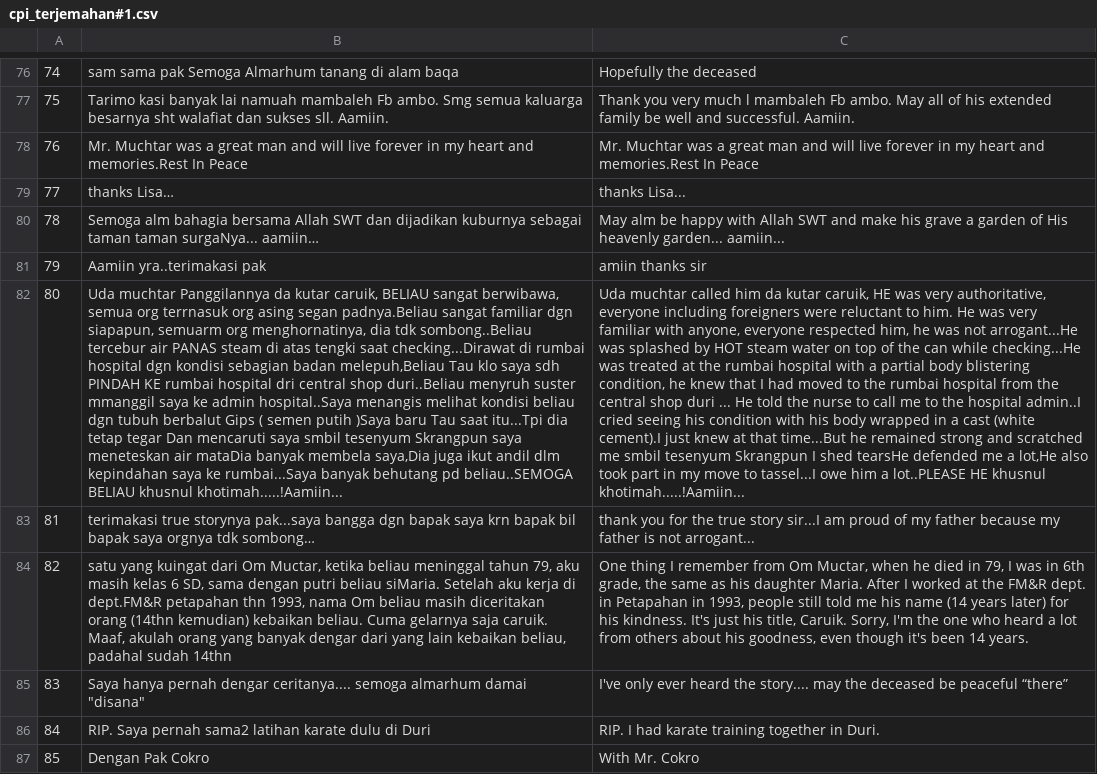
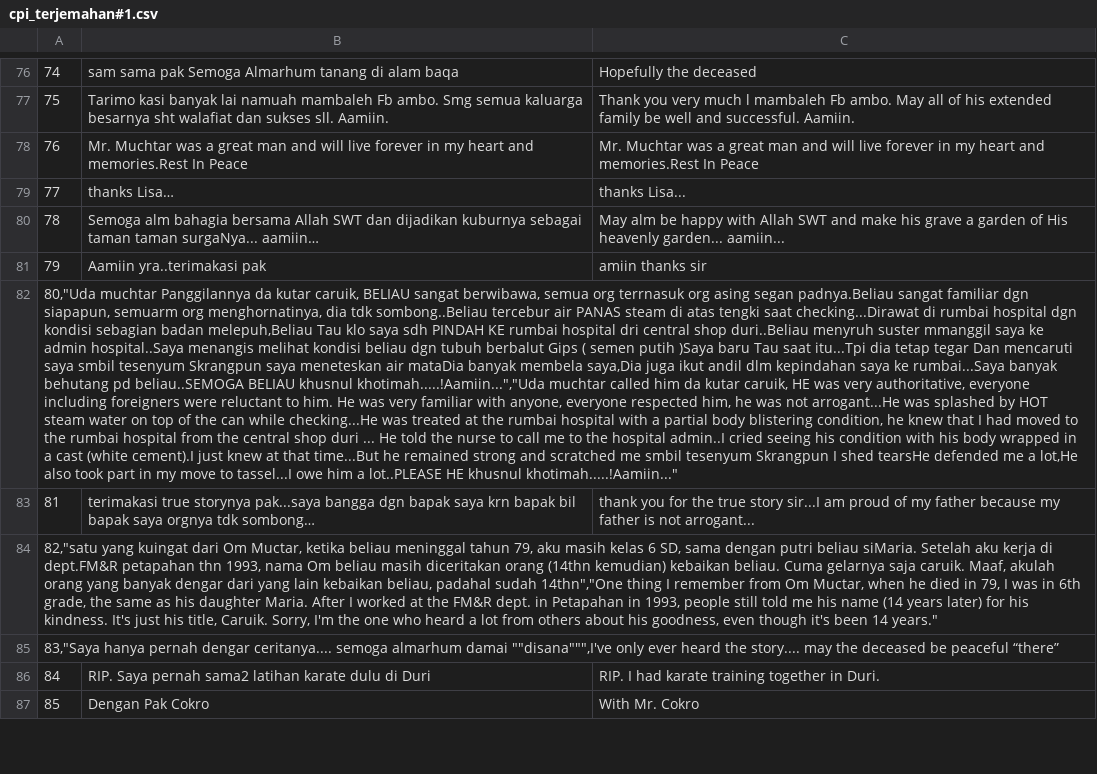
Before and after one commit to Rahmathidayat4299/ML-Dataset, a CSV file: cpi_terjemahan#1.csv, drawn as a sheet; only a part is shown, gaps mark what is left out; removed rows and columns are numbered as before the commit, all else as after; the diff covers the shown part only; the diff names each change by its address in the sheet, - before the commit and + after, or states it on an @@ line.

```diff
--- a/cpi_terjemahan#1.csv
+++ b/cpi_terjemahan#1.csv
-row 82: 80 | Uda muchtar Panggilannya da kutar caruik, BELIAU sangat berwibawa, semua org terrnasuk org asing segan padnya.Beliau sangat familiar dgn siapapun, semuarm org menghornatinya, dia tdk sombong..Beliau tercebur air PANAS steam di atas tengki saat checking...Dirawat di rumbai hospital dgn kondisi sebagian badan melepuh,Beliau Tau klo saya sdh PINDAH KE rumbai hospital dri central shop duri..Beliau menyruh suster mmanggil saya ke admin hospital..Saya menangis melihat kondisi beliau dgn tubuh berbalut Gips ( semen putih )Saya baru Tau saat itu...Tpi dia tetap tegar Dan mencaruti saya smbil tesenyum Skrangpun saya meneteskan air mataDia banyak membela saya,Dia juga ikut andil dlm kepindahan saya ke rumbai...Saya banyak behutang pd beliau..SEMOGA BELIAU khusnul khotimah.....!Aamiin... | Uda muchtar called him da kutar caruik, HE was very authoritative, everyone including foreigners were reluctant to him. He was very familiar with anyone, everyone respected him, he was not arrogant...He was splashed by HOT steam water on top of the can while checking...He was treated at the rumbai hospital with a partial body blistering condition, he knew that I had moved to the rumbai hospital from the central shop duri ... He told the nurse to call me to the hospital admin..I cried seeing his condition with his body wrapped in a cast (white cement).I just knew at that time...But he remained strong and scratched me smbil tesenyum Skrangpun I shed tearsHe defended me a lot,He also took part in my move to tassel...I owe him a lot..PLEASE HE khusnul khotimah.....!Aamiin...
+row 82: 80,"Uda muchtar Panggilannya da kutar caruik, BELIAU sangat berwibawa, semua org terrnasuk org asing segan padnya.Beliau sangat familiar dgn siapapun, semuarm org menghornatinya, dia tdk sombong..Beliau tercebur air PANAS steam di atas tengki saat checking...Dirawat di rumbai hospital dgn kondisi sebagian badan melepuh,Beliau Tau klo saya sdh PINDAH KE rumbai hospital dri central shop duri..Beliau menyruh suster mmanggil saya ke admin hospital..Saya menangis melihat kondisi beliau dgn tubuh berbalut Gips ( semen putih )Saya baru Tau saat itu...Tpi dia tetap tegar Dan mencaruti saya smbil tesenyum Skrangpun saya meneteskan air mataDia banyak membela saya,Dia juga ikut andil dlm kepindahan saya ke rumbai...Saya banyak behutang pd beliau..SEMOGA BELIAU khusnul khotimah.....!Aamiin...","Uda muchtar called him da kutar caruik, HE was very authoritative, everyone including foreigners were reluctant to him. He was very familiar with anyone, everyone respected him, he was not arrogant...He was splashed by HOT steam water on top of the can while checking...He was treated at the rumbai hospital with a partial body blistering condition, he knew that I had moved to the rumbai hospital from the central shop duri ... He told the nurse to call me to the hospital admin..I cried seeing his condition with his body wrapped in a cast (white cement).I just knew at that time...But he remained strong and scratched me smbil tesenyum Skrangpun I shed tearsHe defended me a lot,He also took part in my move to tassel...I owe him a lot..PLEASE HE khusnul khotimah.....!Aamiin..."
-row 84: 82 | satu yang kuingat dari Om Muctar, ketika beliau meninggal tahun 79, aku masih kelas 6 SD, sama dengan putri beliau siMaria. Setelah aku kerja di dept.FM&R petapahan thn 1993, nama Om beliau masih diceritakan orang (14thn kemudian) kebaikan beliau. Cuma gelarnya saja caruik. Maaf, akulah orang yang banyak dengar dari yang lain kebaikan beliau, padahal sudah 14thn | One thing I remember from Om Muctar, when he died in 79, I was in 6th grade, the same as his daughter Maria. After I worked at the FM&R dept. in Petapahan in 1993, people still told me his name (14 years later) for his kindness. It's just his title, Caruik. Sorry, I'm the one who heard a lot from others about his goodness, even though it's been 14 years.
-row 85: 83 | Saya hanya pernah dengar ceritanya.... semoga almarhum damai "disana" | I've only ever heard the story.... may the deceased be peaceful “there”
+row 84: 82,"satu yang kuingat dari Om Muctar, ketika beliau meninggal tahun 79, aku masih kelas 6 SD, sama dengan putri beliau siMaria. Setelah aku kerja di dept.FM&R petapahan thn 1993, nama Om beliau masih diceritakan orang (14thn kemudian) kebaikan beliau. Cuma gelarnya saja caruik. Maaf, akulah orang yang banyak dengar dari yang lain kebaikan beliau, padahal sudah 14thn","One thing I remember from Om Muctar, when he died in 79, I was in 6th grade, the same as his daughter Maria. After I worked at the FM&R dept. in Petapahan in 1993, people still told me his name (14 years later) for his kindness. It's just his title, Caruik. Sorry, I'm the one who heard a lot from others about his goodness, even though it's been 14 years."
+row 85: 83,"Saya hanya pernah dengar ceritanya.... semoga almarhum damai ""disana""",I've only ever heard the story.... may the deceased be peaceful “there”
```
Also changed, not shown: 39 added rows and 39 removed rows elsewhere in this file, dataset_PHR.csv.
